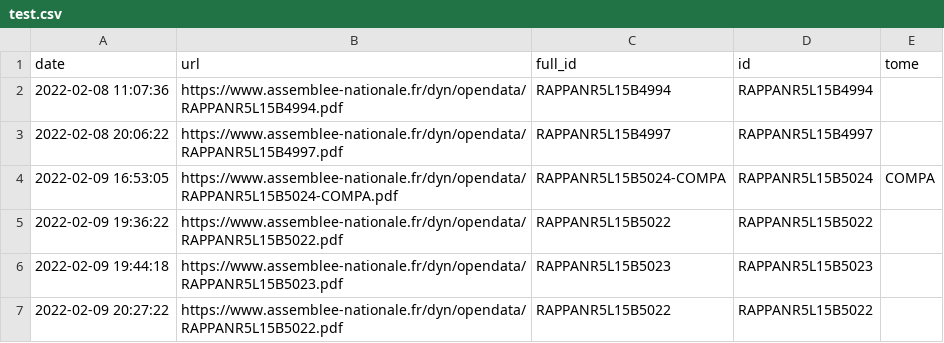
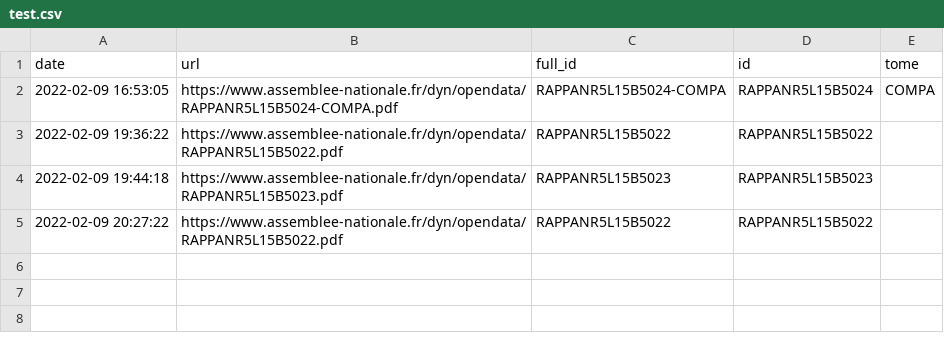
Before and after one commit to seracio/au-rapport, a CSV file: notebooks/test.csv, drawn as a sheet; the diff names each change by its address in the sheet, - before the commit and + after, or states it on an @@ line.

```diff
--- a/notebooks/test.csv
+++ b/notebooks/test.csv
-row 2: 2022-02-08 11:07:36 | https://www.assemblee-nationale.fr/dyn/opendata/RAPPANR5L15B4994.pdf | RAPPANR5L15B4994 | RAPPANR5L15B4994
-row 3: 2022-02-08 20:06:22 | https://www.assemblee-nationale.fr/dyn/opendata/RAPPANR5L15B4997.pdf | RAPPANR5L15B4997 | RAPPANR5L15B4997
```
Also changed, not shown: 1 other file.
